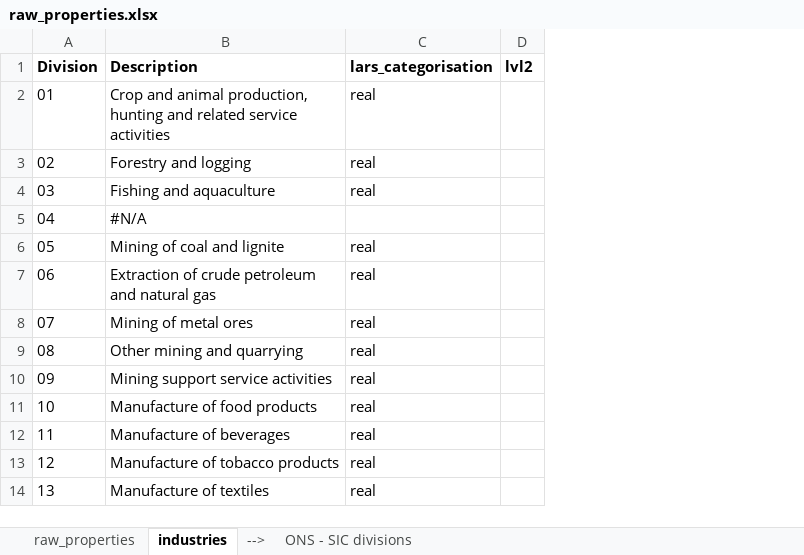
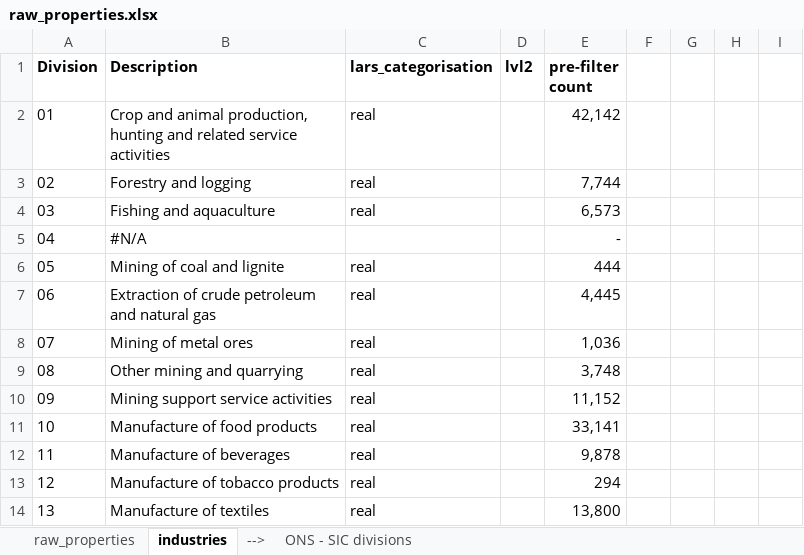
Before and after one commit to aloysiuslip/ucl-diss-ECON0079, an Excel workbook: build/input/raw_properties.xlsx, sheet industries, drawn as a sheet; only a part is shown; values as stored, in another font and other column widths than the file's, no borders; the diff names each change by its address in the sheet, - before the commit and + after, or states it on an @@ line.

Commit message:
Successfully completed filterings and migrations

```diff
--- a/build/input/raw_properties.xlsx (sheet industries)
+++ b/build/input/raw_properties.xlsx (sheet industries)
+column E (pre-filter count), rows 2-14: 42,142 | 7,744 | 6,573 | - | 444 | 4,445 | 1,036 | 3,748 | 11,152 | 33,141 | 9,878 | 294 | 13,800
+column F, empty
+column G, empty
+column H, empty
+column I, empty
```
Also changed, not shown: 10 other files.
